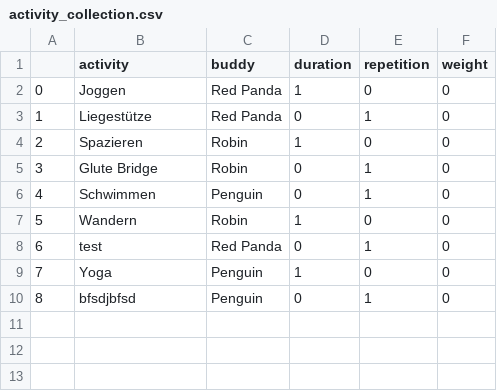
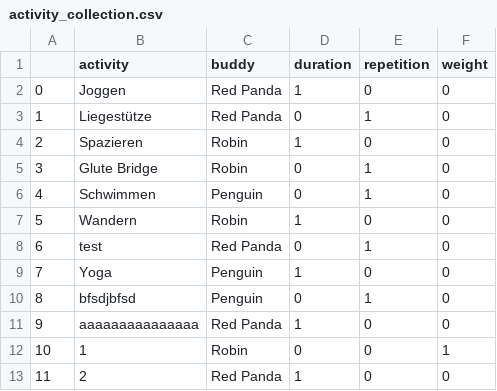
Before and after one commit to jegny100/FitnessApp, a CSV file: activity_collection.csv, drawn as a sheet; the diff names each change by its address in the sheet, - before the commit and + after, or states it on an @@ line.

Commit message:
fixed activity collection bug

```diff
--- a/activity_collection.csv
+++ b/activity_collection.csv
+row 11: 9 | aaaaaaaaaaaaaaa | Red Panda | 1 | 0 | 0
+row 12: 10 | 1 | Robin | 0 | 0 | 1
+row 13: 11 | 2 | Red Panda | 1 | 0 | 0
```
Also changed, not shown: 1 other file.
